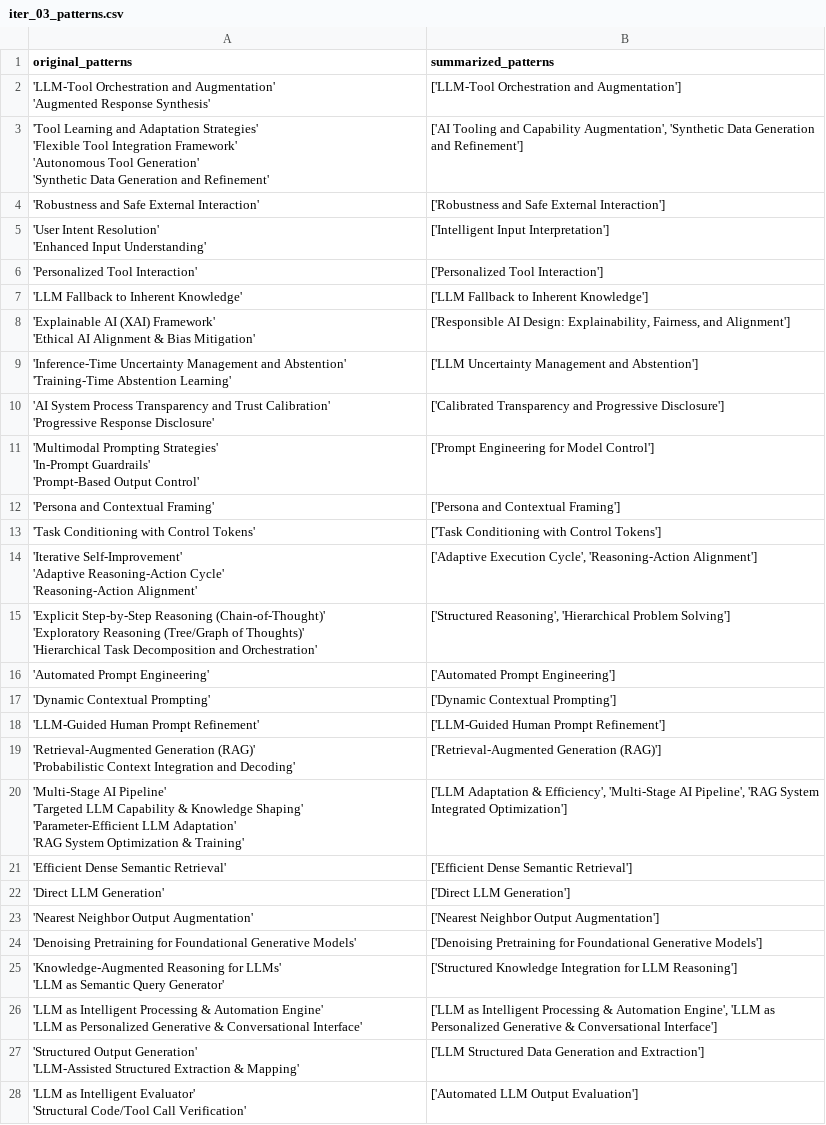
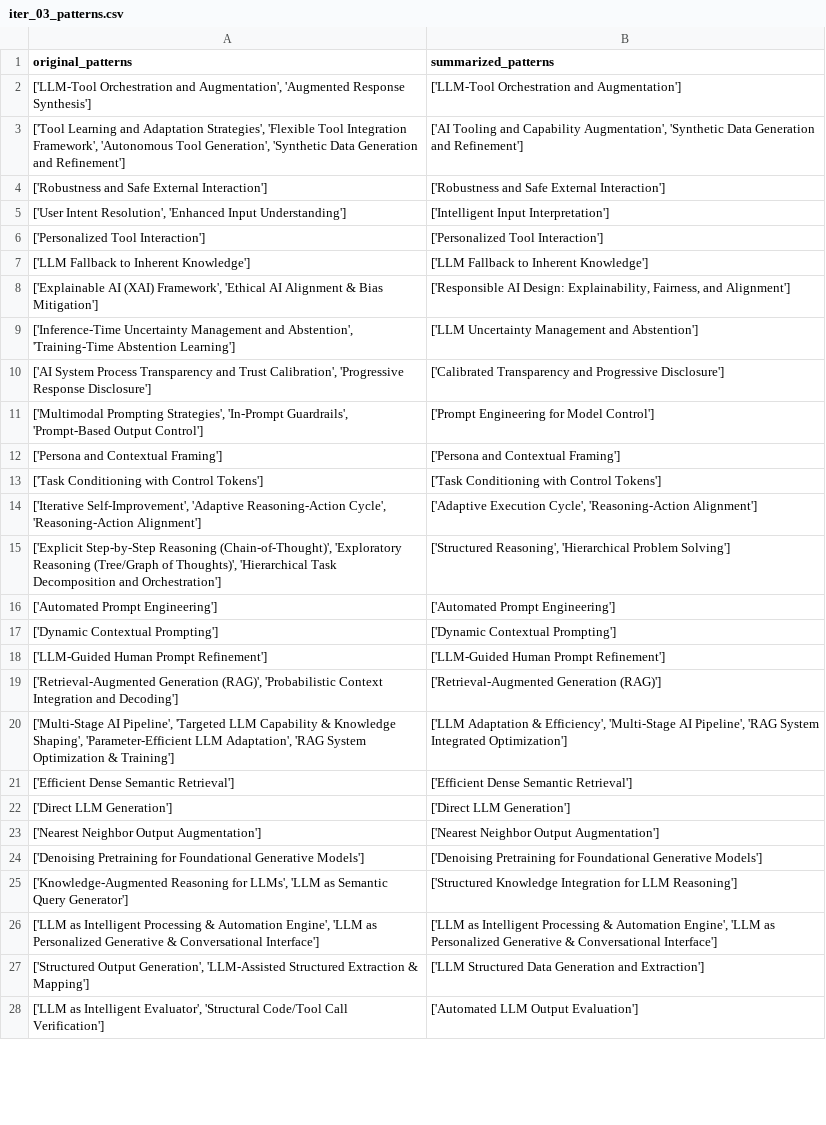
Before and after one commit to HasinthakaPiyumal/AI-Pattern-Mining-Project, a CSV file: notebooks/summarized_patterns/comparison/iter_03_patterns.csv, drawn as a sheet; only a part is shown; ↵ is a line break in a cell; the diff covers the shown part only; the diff names each change by its address in the sheet, - before the commit and + after, or states it on an @@ line.

Commit message:
Refactor pattern datasets and documentation
- Updated `iter_02_patterns.csv` to consolidate original and summarized patterns, improving clarity and consistency.
- Created `iter_02_patterns.md` to provide a structured overview of original and summarized patterns for better readability.
- Revised `iter_03_patterns.csv` to enhance summarized patterns, ensuring alignment with the latest insights and methodologies.
- Added `iter_03_patterns.md` to document changes in summarized patterns, facilitating easier comparison and understanding of updates.

```diff
--- a/notebooks/summarized_patterns/comparison/iter_03_patterns.csv
+++ b/notebooks/summarized_patterns/comparison/iter_03_patterns.csv
-A2 (original_patterns): 'LLM-Tool Orchestration and Augmentation' ↵ 'Augmented Response Synthesis'
+A2 (original_patterns): ['LLM-Tool Orchestration and Augmentation', 'Augmented Response Synthesis']
-A3 (original_patterns): 'Tool Learning and Adaptation Strategies' ↵ 'Flexible Tool Integration Framework' ↵ 'Autonomous Tool Generation' ↵ 'Synthetic Data Generation and Refinement'
+A3 (original_patterns): ['Tool Learning and Adaptation Strategies', 'Flexible Tool Integration Framework', 'Autonomous Tool Generation', 'Synthetic Data Generation and Refinement']
-A4 (original_patterns): 'Robustness and Safe External Interaction'
+A4 (original_patterns): ['Robustness and Safe External Interaction']
-A5 (original_patterns): 'User Intent Resolution' ↵ 'Enhanced Input Understanding'
+A5 (original_patterns): ['User Intent Resolution', 'Enhanced Input Understanding']
-A6 (original_patterns): 'Personalized Tool Interaction'
+A6 (original_patterns): ['Personalized Tool Interaction']
-A7 (original_patterns): 'LLM Fallback to Inherent Knowledge'
+A7 (original_patterns): ['LLM Fallback to Inherent Knowledge']
-A8 (original_patterns): 'Explainable AI (XAI) Framework' ↵ 'Ethical AI Alignment & Bias Mitigation'
+A8 (original_patterns): ['Explainable AI (XAI) Framework', 'Ethical AI Alignment & Bias Mitigation']
-A9 (original_patterns): 'Inference-Time Uncertainty Management and Abstention' ↵ 'Training-Time Abstention Learning'
+A9 (original_patterns): ['Inference-Time Uncertainty Management and Abstention', 'Training-Time Abstention Learning']
-A10 (original_patterns): 'AI System Process Transparency and Trust Calibration' ↵ 'Progressive Response Disclosure'
+A10 (original_patterns): ['AI System Process Transparency and Trust Calibration', 'Progressive Response Disclosure']
-A11 (original_patterns): 'Multimodal Prompting Strategies' ↵ 'In-Prompt Guardrails' ↵ 'Prompt-Based Output Control'
+A11 (original_patterns): ['Multimodal Prompting Strategies', 'In-Prompt Guardrails', 'Prompt-Based Output Control']
-A12 (original_patterns): 'Persona and Contextual Framing'
+A12 (original_patterns): ['Persona and Contextual Framing']
-A13 (original_patterns): 'Task Conditioning with Control Tokens'
+A13 (original_patterns): ['Task Conditioning with Control Tokens']
-A14 (original_patterns): 'Iterative Self-Improvement' ↵ 'Adaptive Reasoning-Action Cycle' ↵ 'Reasoning-Action Alignment'
+A14 (original_patterns): ['Iterative Self-Improvement', 'Adaptive Reasoning-Action Cycle', 'Reasoning-Action Alignment']
-A15 (original_patterns): 'Explicit Step-by-Step Reasoning (Chain-of-Thought)' ↵ 'Exploratory Reasoning (Tree/Graph of Thoughts)' ↵ 'Hierarchical Task Decomposition and Orchestration'
+A15 (original_patterns): ['Explicit Step-by-Step Reasoning (Chain-of-Thought)', 'Exploratory Reasoning (Tree/Graph of Thoughts)', 'Hierarchical Task Decomposition and Orchestration']
-A16 (original_patterns): 'Automated Prompt Engineering'
+A16 (original_patterns): ['Automated Prompt Engineering']
-A17 (original_patterns): 'Dynamic Contextual Prompting'
+A17 (original_patterns): ['Dynamic Contextual Prompting']
-A18 (original_patterns): 'LLM-Guided Human Prompt Refinement'
+A18 (original_patterns): ['LLM-Guided Human Prompt Refinement']
-A19 (original_patterns): 'Retrieval-Augmented Generation (RAG)' ↵ 'Probabilistic Context Integration and Decoding'
+A19 (original_patterns): ['Retrieval-Augmented Generation (RAG)', 'Probabilistic Context Integration and Decoding']
-A20 (original_patterns): 'Multi-Stage AI Pipeline' ↵ 'Targeted LLM Capability & Knowledge Shaping' ↵ 'Parameter-Efficient LLM Adaptation' ↵ 'RAG System Optimization & Training'
+A20 (original_patterns): ['Multi-Stage AI Pipeline', 'Targeted LLM Capability & Knowledge Shaping', 'Parameter-Efficient LLM Adaptation', 'RAG System Optimization & Training']
-A21 (original_patterns): 'Efficient Dense Semantic Retrieval'
+A21 (original_patterns): ['Efficient Dense Semantic Retrieval']
-A22 (original_patterns): 'Direct LLM Generation'
+A22 (original_patterns): ['Direct LLM Generation']
-A23 (original_patterns): 'Nearest Neighbor Output Augmentation'
+A23 (original_patterns): ['Nearest Neighbor Output Augmentation']
-A24 (original_patterns): 'Denoising Pretraining for Foundational Generative Models'
+A24 (original_patterns): ['Denoising Pretraining for Foundational Generative Models']
-A25 (original_patterns): 'Knowledge-Augmented Reasoning for LLMs' ↵ 'LLM as Semantic Query Generator'
+A25 (original_patterns): ['Knowledge-Augmented Reasoning for LLMs', 'LLM as Semantic Query Generator']
-A26 (original_patterns): 'LLM as Intelligent Processing & Automation Engine' ↵ 'LLM as Personalized Generative & Conversational Interface'
+A26 (original_patterns): ['LLM as Intelligent Processing & Automation Engine', 'LLM as Personalized Generative & Conversational Interface']
-A27 (original_patterns): 'Structured Output Generation' ↵ 'LLM-Assisted Structured Extraction & Mapping'
+A27 (original_patterns): ['Structured Output Generation', 'LLM-Assisted Structured Extraction & Mapping']
-A28 (original_patterns): 'LLM as Intelligent Evaluator' ↵ 'Structural Code/Tool Call Verification'
+A28 (original_patterns): ['LLM as Intelligent Evaluator', 'Structural Code/Tool Call Verification']
```
Also changed, not shown: 9 edited cells elsewhere in this file, notebooks/summarized_patterns/comparison/iter_01_patterns.csv, notebooks/summarized_patterns/comparison/iter_02_patterns.csv, 3 other files.
